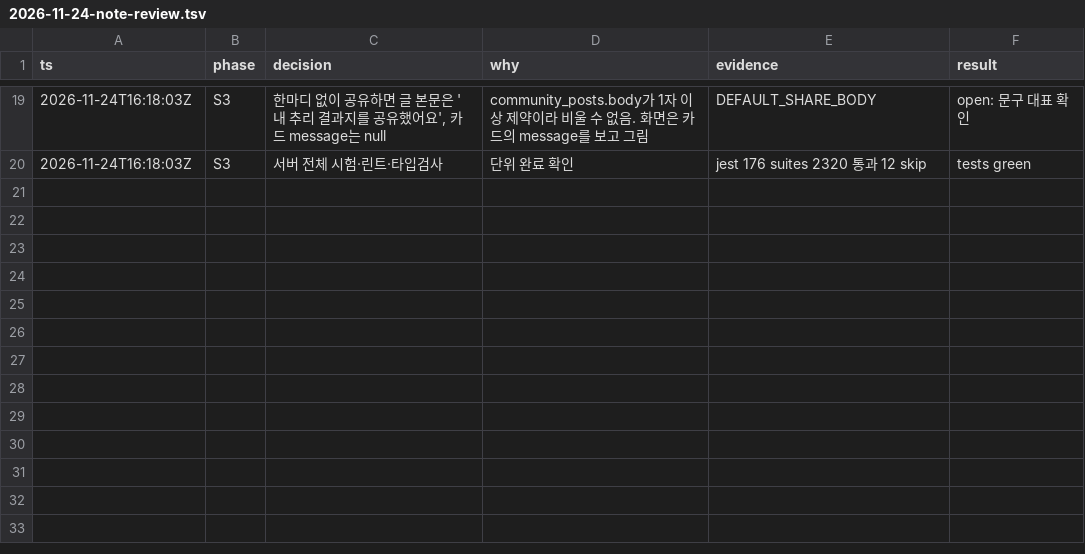
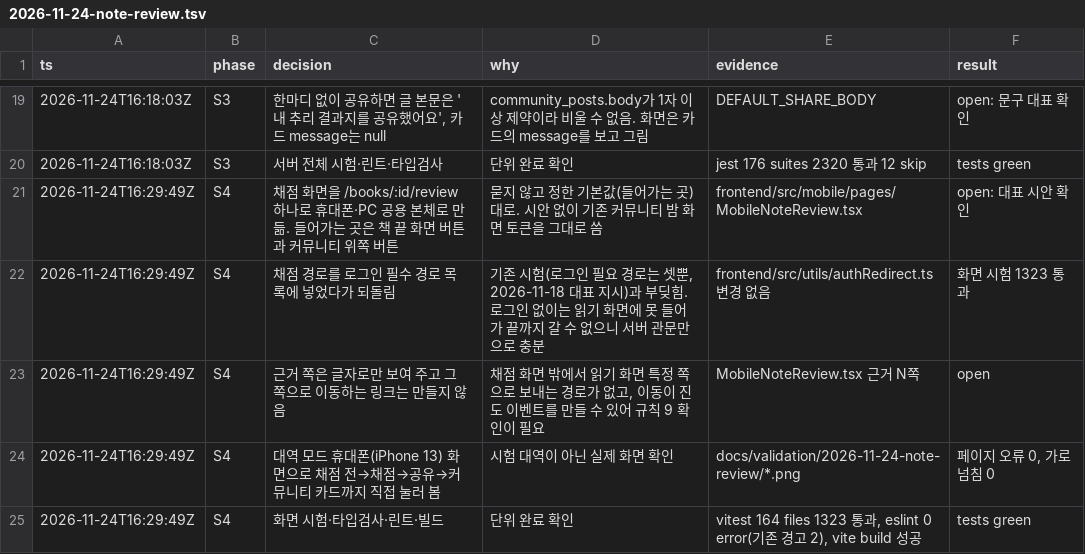
Before and after one commit to yemoyang9-a11y/readd-mystery, a TSV file: docs/context/audit/2026-11-24-note-review.tsv, drawn as a sheet; only a part is shown, gaps mark what is left out; the diff names each change by its address in the sheet, - before the commit and + after, or states it on an @@ line.

```diff
--- a/docs/context/audit/2026-11-24-note-review.tsv
+++ b/docs/context/audit/2026-11-24-note-review.tsv
+row 21: 2026-11-24T16:29:49Z | S4 | 채점 화면을 /books/:id/review 하나로 휴대폰·PC 공용 본체로 만듦. 들어가는 곳은 책 끝 화면 버튼과 커뮤니티 위쪽 버튼 | 묻지 않고 정한 기본값(들어가는 곳)대로. 시안 없이 기존 커뮤니티 밤 화면 토큰을 그대로 씀 | frontend/src/mobile/pages/MobileNoteReview.tsx | open: 대표 시안 확인
+row 22: 2026-11-24T16:29:49Z | S4 | 채점 경로를 로그인 필수 경로 목록에 넣었다가 되돌림 | 기존 시험(로그인 필요 경로는 셋뿐, 2026-11-18 대표 지시)과 부딪힘. 로그인 없이는 읽기 화면에 못 들어가 끝까지 갈 수 없으니 서버 관문만으로 충분 | frontend/src/utils/authRedirect.ts 변경 없음 | 화면 시험 1323 통과
+row 23: 2026-11-24T16:29:49Z | S4 | 근거 쪽은 글자로만 보여 주고 그 쪽으로 이동하는 링크는 만들지 않음 | 채점 화면 밖에서 읽기 화면 특정 쪽으로 보내는 경로가 없고, 이동이 진도 이벤트를 만들 수 있어 규칙 9 확인이 필요 | MobileNoteReview.tsx 근거 N쪽 | open
+row 24: 2026-11-24T16:29:49Z | S4 | 대역 모드 휴대폰(iPhone 13) 화면으로 채점 전→채점→공유→커뮤니티 카드까지 직접 눌러 봄 | 시험 대역이 아닌 실제 화면 확인 | docs/validation/2026-11-24-note-review/*.png | 페이지 오류 0, 가로 넘침 0
+row 25: 2026-11-24T16:29:49Z | S4 | 화면 시험·타입검사·린트·빌드 | 단위 완료 확인 | vitest 164 files 1323 통과, eslint 0 error(기존 경고 2), vite build 성공 | tests green
```
Also changed, not shown: 24 other files.
